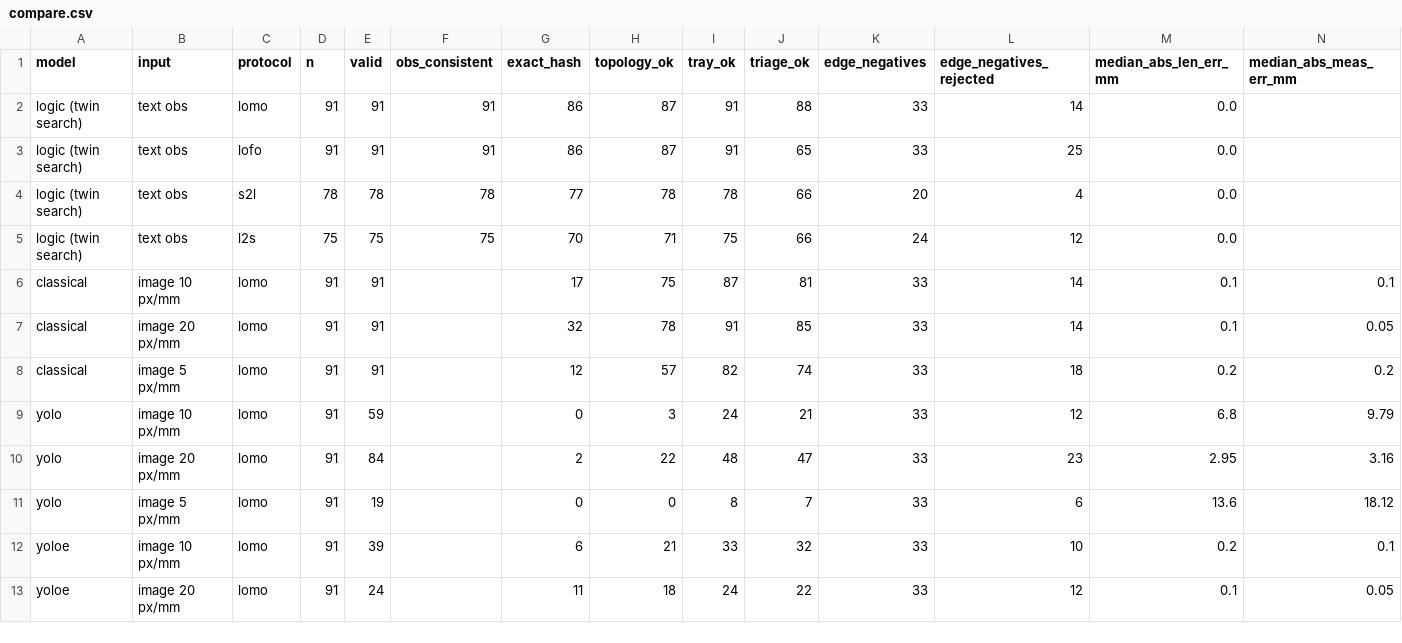
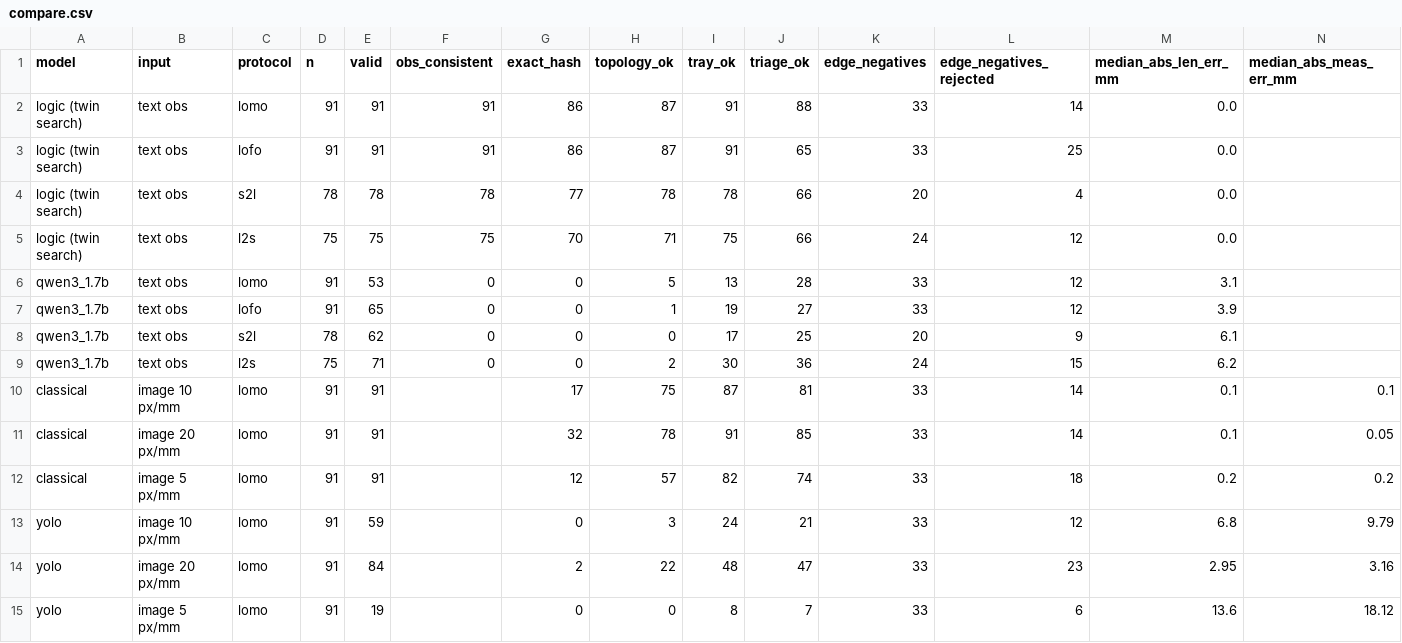
Before and after one commit to biobitworks/baebugs, a CSV file: print/fuse1/kg/compare/compare.csv, drawn as a sheet; only a part is shown; the shorter side is filled out with more unchanged rows; the diff names each change by its address in the sheet, - before the commit and + after, or states it on an @@ line.

```diff
--- a/print/fuse1/kg/compare/compare.csv
+++ b/print/fuse1/kg/compare/compare.csv
+row 6: qwen3_1.7b | text obs | lomo | 91 | 53 | 0 | 0 | 5 | 13 | 28 | 33 | 12 | 3.1
+row 7: qwen3_1.7b | text obs | lofo | 91 | 65 | 0 | 0 | 1 | 19 | 27 | 33 | 12 | 3.9
+row 8: qwen3_1.7b | text obs | s2l | 78 | 62 | 0 | 0 | 0 | 17 | 25 | 20 | 9 | 6.1
+row 9: qwen3_1.7b | text obs | l2s | 75 | 71 | 0 | 0 | 2 | 30 | 36 | 24 | 15 | 6.2
```
Also changed, not shown: 6 other files.
